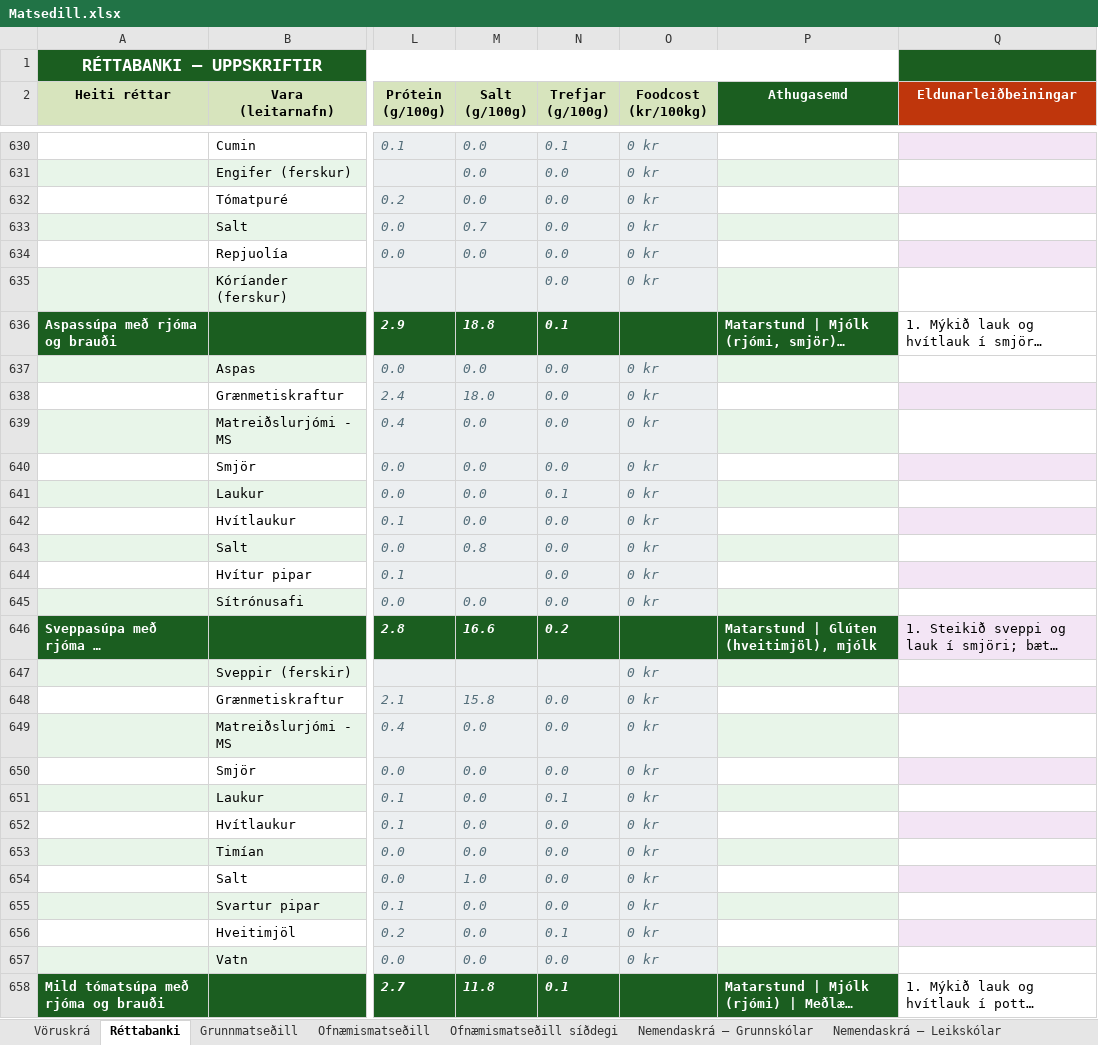
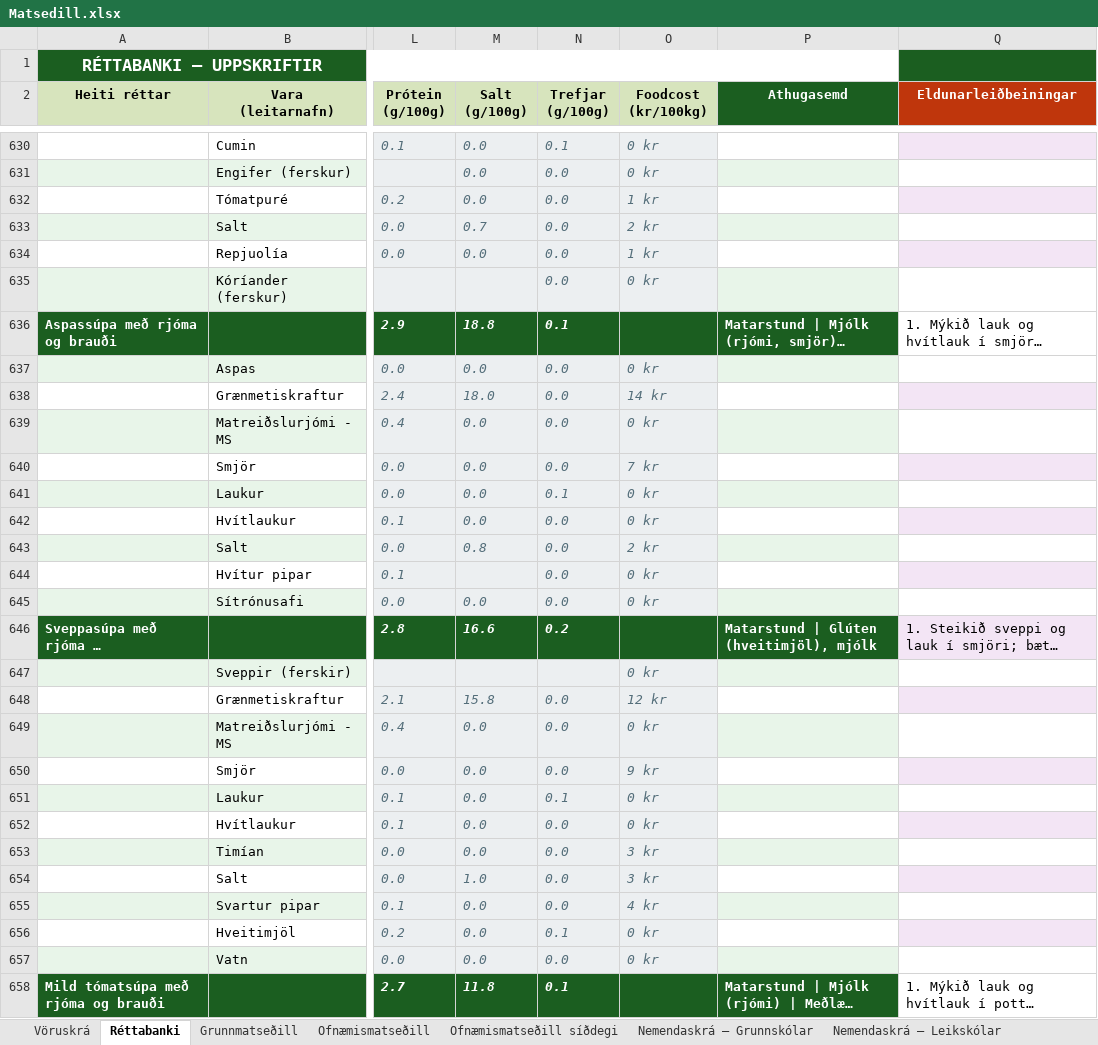
Before and after one commit to JohnBond87/matarstund, an Excel workbook: Matsedill.xlsx, sheet Réttabanki, drawn as a sheet; only a part is shown, gaps mark what is left out; long unchanged cells end in …; values as stored, in another font and other column widths than the file's, no borders; conditional formats not drawn; the diff covers the shown part only; the diff names each change by its address in the sheet, - before the commit and + after, or states it on an @@ line.

Commit message:
Uppfærsla matseðils

```diff
--- a/Matsedill.xlsx (sheet Réttabanki)
+++ b/Matsedill.xlsx (sheet Réttabanki)
-O632 (Foodcost (kr/100kg)): 0 kr
+O632 (Foodcost (kr/100kg)): 1 kr
-O633 (Foodcost (kr/100kg)): 0 kr
+O633 (Foodcost (kr/100kg)): 2 kr
-O634 (Foodcost (kr/100kg)): 0 kr
+O634 (Foodcost (kr/100kg)): 1 kr
-O638 (Foodcost (kr/100kg)): 0 kr
+O638 (Foodcost (kr/100kg)): 14 kr
-O640 (Foodcost (kr/100kg)): 0 kr
+O640 (Foodcost (kr/100kg)): 7 kr
-O643 (Foodcost (kr/100kg)): 0 kr
+O643 (Foodcost (kr/100kg)): 2 kr
-O648 (Foodcost (kr/100kg)): 0 kr
+O648 (Foodcost (kr/100kg)): 12 kr
-O650 (Foodcost (kr/100kg)): 0 kr
+O650 (Foodcost (kr/100kg)): 9 kr
-O653:O654 (Foodcost (kr/100kg)): 0 kr
+O653:O654 (Foodcost (kr/100kg)): 3 kr
-O655 (Foodcost (kr/100kg)): 0 kr
+O655 (Foodcost (kr/100kg)): 4 kr
```
Also changed, not shown: 237 edited cells elsewhere in this sheet, sheet Vöruskrá.
